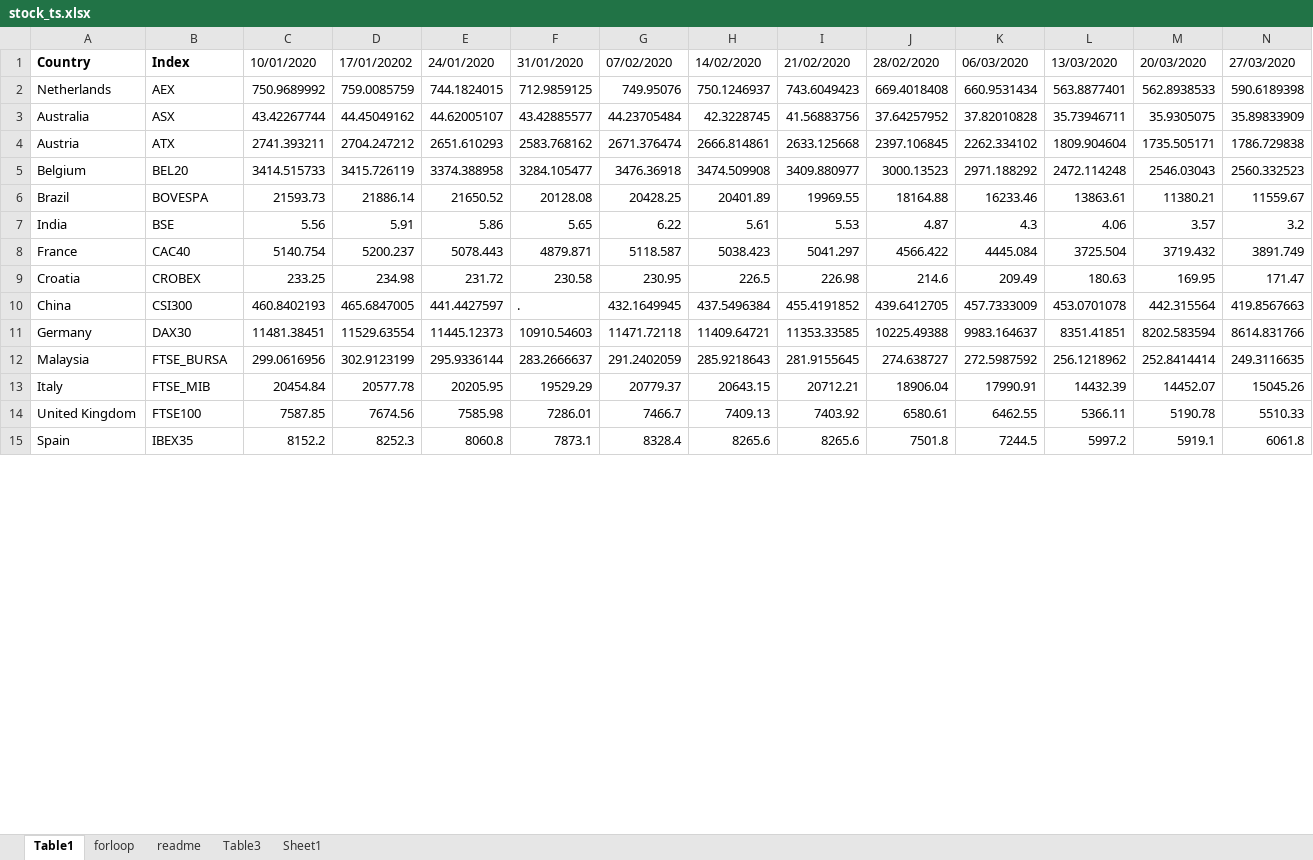
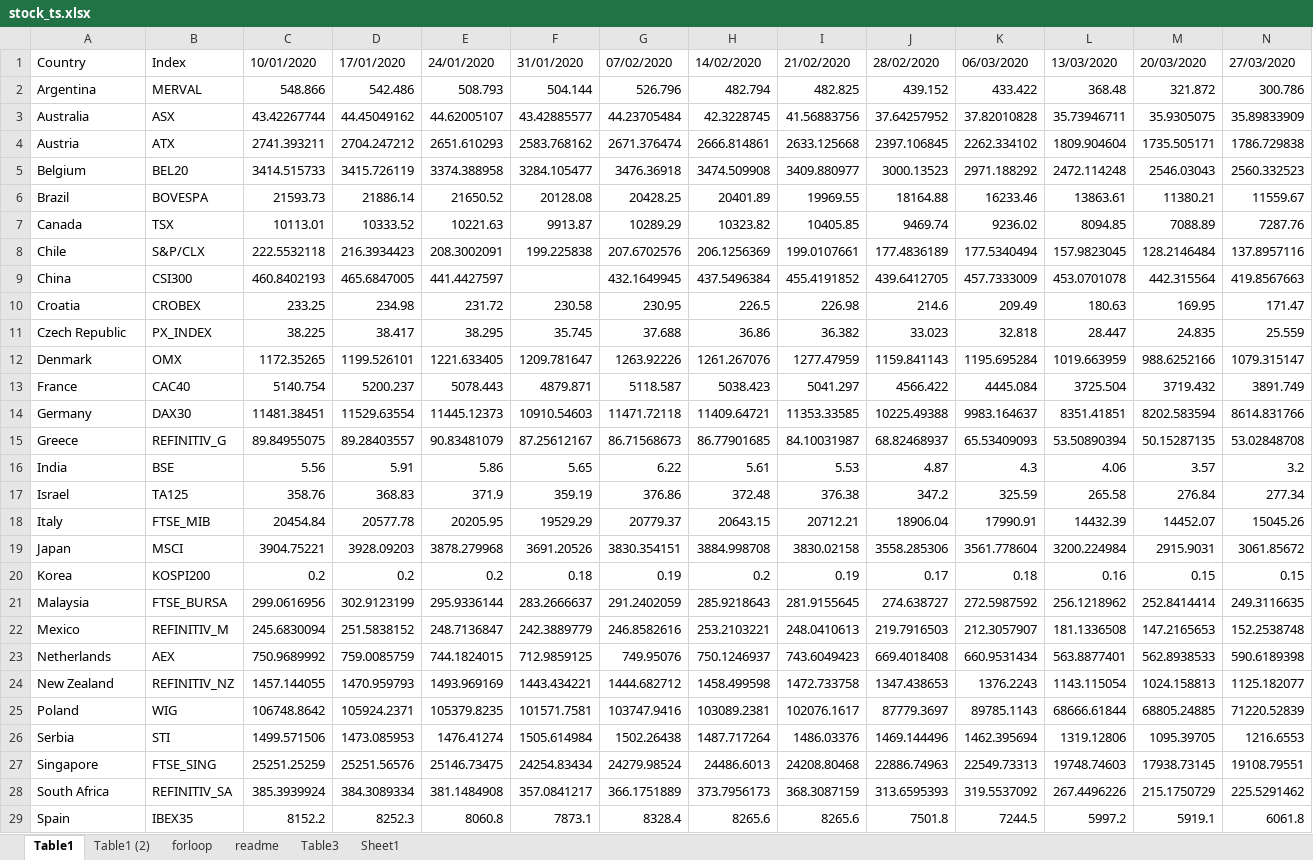
Before and after one commit to gauts77/pandemic, an Excel workbook: Data/stockdata/DataStream/data/stock_ts.xlsx, sheet Table1, drawn as a sheet; only a part is shown; values as stored, in another font and other column widths than the file's, no borders; table styles not drawn; removed rows and columns are numbered as before the commit, all else as after; rows hold the shown columns only; the diff covers the shown part only; the diff names each change by its address in the sheet, - before the commit and + after, or states it on an @@ line.

```diff
--- a/Data/stockdata/DataStream/data/stock_ts.xlsx (sheet Table1)
+++ b/Data/stockdata/DataStream/data/stock_ts.xlsx (sheet Table1)
+sheet tab: Table1 (2)
-A1:B1 bold: on
+A1:B1 bold: off
-D1: 17/01/20202
+D1: 17/01/2020
@@ row 17 moved to row 2: Argentina @@
@@ row 23 moved to row 7: Canada @@
+row 8: Chile | S&P/CLX | 222.5532118 | 216.3934423 | 208.3002091 | 199.225838 | 207.6702576 | 206.1256369 | 199.0107661 | 177.4836189 | 177.5340494 | 157.9823045 | 128.2146484 | 137.8957116
+row 9: China | CSI300 | 460.8402193 | 465.6847005 | 441.4427597 |  | 432.1649945 | 437.5496384 | 455.4191852 | 439.6412705 | 457.7333009 | 453.0701078 | 442.315564 | 419.8567663
@@ row 9 moved to row 10: Croatia @@
@@ row 18 moved to row 11: Czech Republic @@
+row 12: Denmark | OMX | 1172.35265 | 1199.526101 | 1221.633405 | 1209.781647 | 1263.92226 | 1261.267076 | 1277.47959 | 1159.841143 | 1195.695284 | 1019.663959 | 988.6252166 | 1079.315147
@@ row 8 moved to row 13: France @@
@@ row 11 moved to row 14: Germany @@
+row 15: Greece | REFINITIV_G | 89.84955075 | 89.28403557 | 90.83481079 | 87.25612167 | 86.71568673 | 86.77901685 | 84.10031987 | 68.82468937 | 65.53409093 | 53.50890394 | 50.15287135 | 53.02848708
-row 10: China | CSI300 | 460.8402193 | 465.6847005 | 441.4427597 | . | 432.1649945 | 437.5496384 | 455.4191852 | 439.6412705 | 457.7333009 | 453.0701078 | 442.315564 | 419.8567663
@@ row 21 moved to row 17: Israel @@
@@ row 13 moved to row 18: Italy @@
+row 19: Japan | MSCI | 3904.75221 | 3928.09203 | 3878.279968 | 3691.20526 | 3830.354151 | 3884.998708 | 3830.02158 | 3558.285306 | 3561.778604 | 3200.224984 | 2915.9031 | 3061.85672
+row 20: Korea | KOSPI200 | 0.2 | 0.2 | 0.2 | 0.18 | 0.19 | 0.2 | 0.19 | 0.17 | 0.18 | 0.16 | 0.15 | 0.15
-row 14: United Kingdom | FTSE100 | 7587.85 | 7674.56 | 7585.98 | 7286.01 | 7466.7 | 7409.13 | 7403.92 | 6580.61 | 6462.55 | 5366.11 | 5190.78 | 5510.33
+row 22: Mexico | REFINITIV_M | 245.6830094 | 251.5838152 | 248.7136847 | 242.3889779 | 246.8582616 | 253.2103221 | 248.0410613 | 219.7916503 | 212.3057907 | 181.1336508 | 147.2165653 | 152.2538748
@@ row 2 moved to row 23: Netherlands @@
+row 24: New Zealand | REFINITIV_NZ | 1457.144055 | 1470.959793 | 1493.969169 | 1443.434221 | 1444.682712 | 1458.499598 | 1472.733758 | 1347.438653 | 1376.2243 | 1143.115054 | 1024.158813 | 1125.182077
+row 25: Poland | WIG | 106748.8642 | 105924.2371 | 105379.8235 | 101571.7581 | 103747.9416 | 103089.2381 | 102076.1617 | 87779.3697 | 89785.1143 | 68666.61844 | 68805.24885 | 71220.52839
+row 26: Serbia | STI | 1499.571506 | 1473.085953 | 1476.41274 | 1505.614984 | 1502.26438 | 1487.717264 | 1486.03376 | 1469.144496 | 1462.395694 | 1319.12806 | 1095.39705 | 1216.6553
+row 27: Singapore | FTSE_SING | 25251.25259 | 25251.56576 | 25146.73475 | 24254.83434 | 24279.98524 | 24486.6013 | 24208.80468 | 22886.74963 | 22549.73313 | 19748.74603 | 17938.73145 | 19108.79551
+row 28: South Africa | REFINITIV_SA | 385.3939924 | 384.3089334 | 381.1484908 | 357.0841217 | 366.1751889 | 373.7956173 | 368.3087159 | 313.6595393 | 319.5537092 | 267.4496226 | 215.1750729 | 225.5291462
```
Also changed, not shown: 5 added rows, 2 removed rows and 1 edited cell elsewhere in this sheet, sheet forloop, 16 other files.
